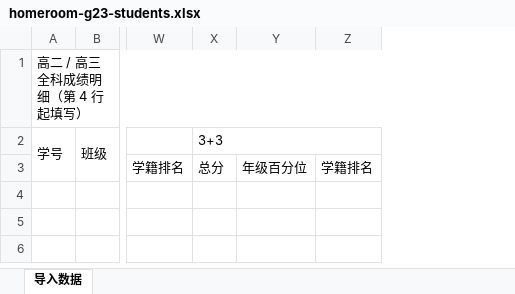
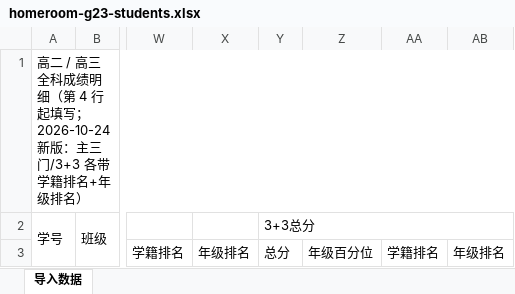
Before and after one commit to wangzuoyuan/grade_analysis, an Excel workbook: frontend/public/templates/scores/v1/homeroom-g23-students.xlsx, sheet 导入数据, drawn as a sheet; only a part is shown, gaps mark what is left out; values as stored, in another font and other column widths than the file's, no cell formats; addresses are those after the commit; the diff names each change by its address in the sheet, - before the commit and + after, or states it on an @@ line.

```diff
--- a/frontend/public/templates/scores/v1/homeroom-g23-students.xlsx (sheet 导入数据)
+++ b/frontend/public/templates/scores/v1/homeroom-g23-students.xlsx (sheet 导入数据)
+column X, row 3: 年级排名
+column AB, row 3: 年级排名
-A1: 高二 / 高三全科成绩明细（第 4 行起填写）
+A1: 高二 / 高三全科成绩明细（第 4 行起填写；2026-10-24 新版：主三门/3+3 各带学籍排名+年级排名）
-Y2: 3+3
+Y2: 3+3总分
```
Also changed, not shown: cell formats, 19 other files.
